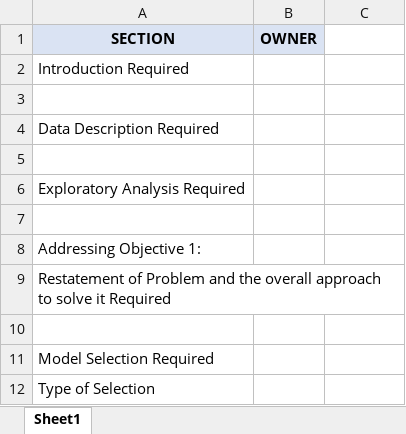
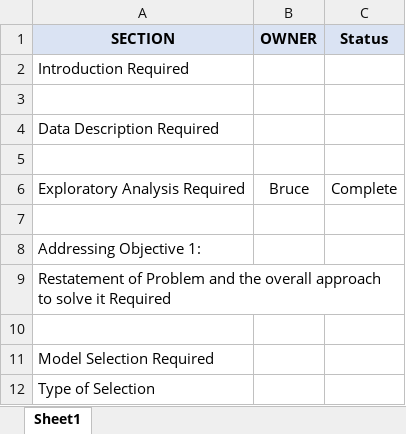
Before and after one commit to tikisen/6372_proj2, an Excel workbook: Proj_2_To_Do_List.xlsx, sheet Sheet1, drawn as a sheet; only a part is shown; values as stored, in another font and other column widths than the file's, no borders; the diff names each change by its address in the sheet, - before the commit and + after, or states it on an @@ line.

Commit message:
ToDo List
Added a status column

```diff
--- a/Proj_2_To_Do_List.xlsx (sheet Sheet1)
+++ b/Proj_2_To_Do_List.xlsx (sheet Sheet1)
-C1: (empty)
+C1: Status
-C1 fill: none
+C1 fill: #DAE3F3
-B6 (OWNER): (empty)
+B6 (OWNER): Bruce
-C6 (Status): (empty)
+C6 (Status): Complete
```
